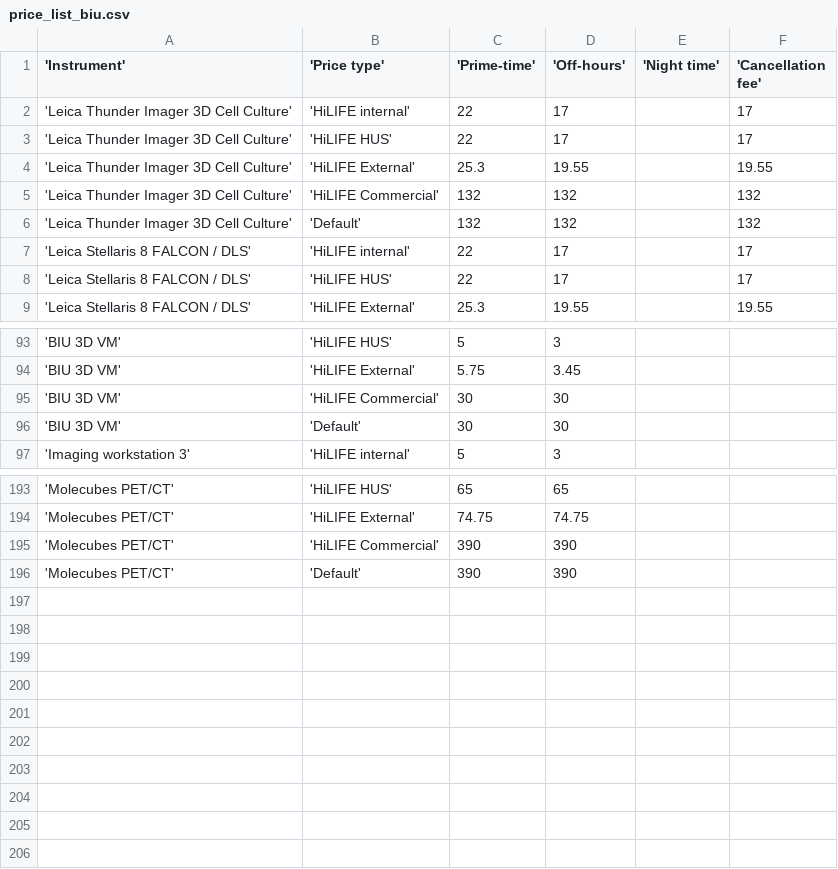
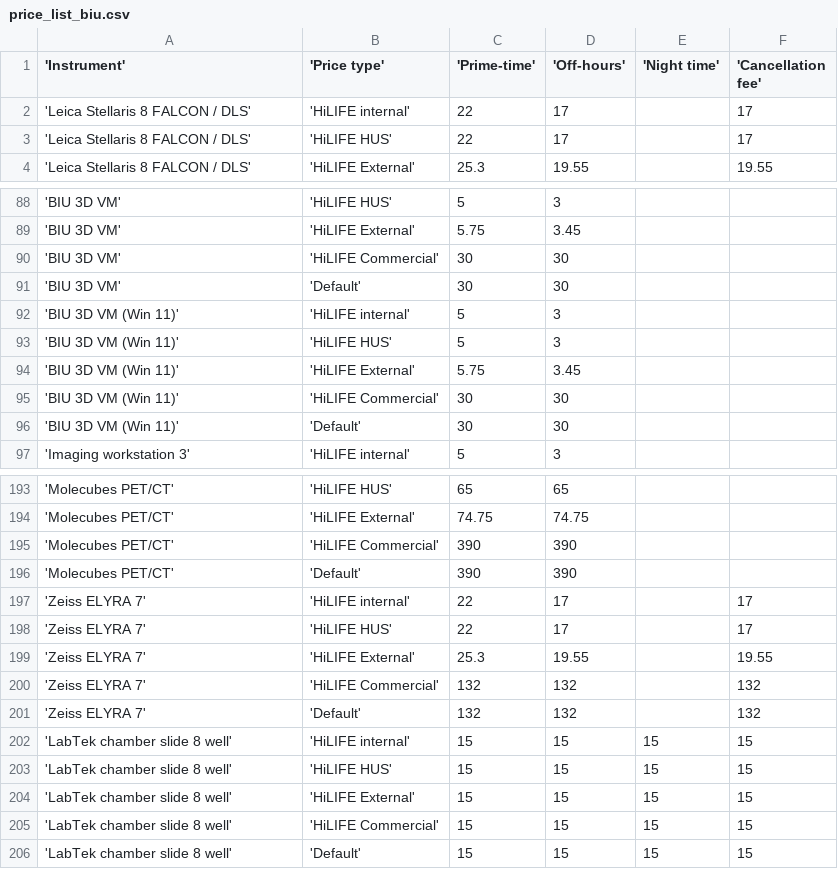
Before and after one commit to UH-LMU/Open_IRIS_tools, a CSV file: price_list_biu.csv, drawn as a sheet; only a part is shown, gaps mark what is left out; the diff covers the shown part only.

```diff
--- a/price_list_biu.csv
+++ b/price_list_biu.csv
@@ -1,7 +1,2 @@
 'Instrument','Price type','Prime-time','Off-hours','Night time','Cancellation fee'
-'Leica Thunder Imager 3D Cell Culture','HiLIFE internal',22,17,,17
-'Leica Thunder Imager 3D Cell Culture','HiLIFE HUS',22,17,,17
-'Leica Thunder Imager 3D Cell Culture','HiLIFE External',25.3,19.55,,19.55
-'Leica Thunder Imager 3D Cell Culture','HiLIFE Commercial',132,132,,132
-'Leica Thunder Imager 3D Cell Culture','Default',132,132,,132
 'Leica Stellaris 8 FALCON / DLS','HiLIFE internal',22,17,,17
@@ -96,2 +91,7 @@
 'BIU 3D VM','Default',30,30,,
+'BIU 3D VM (Win 11)','HiLIFE internal',5,3,,
+'BIU 3D VM (Win 11)','HiLIFE HUS',5,3,,
+'BIU 3D VM (Win 11)','HiLIFE External',5.75,3.45,,
+'BIU 3D VM (Win 11)','HiLIFE Commercial',30,30,,
+'BIU 3D VM (Win 11)','Default',30,30,,
 'Imaging workstation 3','HiLIFE internal',5,3,,
@@ -196 +196,11 @@
 'Molecubes PET/CT','Default',390,390,,
+'Zeiss ELYRA 7','HiLIFE internal',22,17,,17
+'Zeiss ELYRA 7','HiLIFE HUS',22,17,,17
+'Zeiss ELYRA 7','HiLIFE External',25.3,19.55,,19.55
+'Zeiss ELYRA 7','HiLIFE Commercial',132,132,,132
+'Zeiss ELYRA 7','Default',132,132,,132
+'LabTek chamber slide 8 well','HiLIFE internal',15,15,15,15
+'LabTek chamber slide 8 well','HiLIFE HUS',15,15,15,15
+'LabTek chamber slide 8 well','HiLIFE External',15,15,15,15
+'LabTek chamber slide 8 well','HiLIFE Commercial',15,15,15,15
+'LabTek chamber slide 8 well','Default',15,15,15,15
```
Also changed, not shown: 6 edited cells elsewhere in this file, 58 other files.
